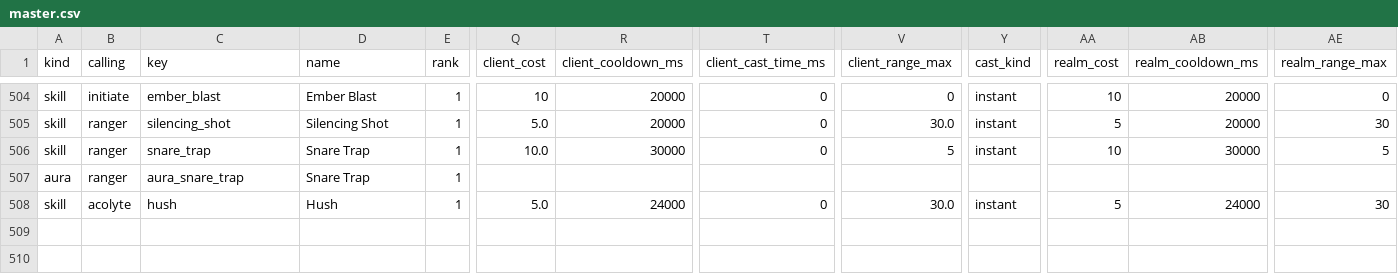
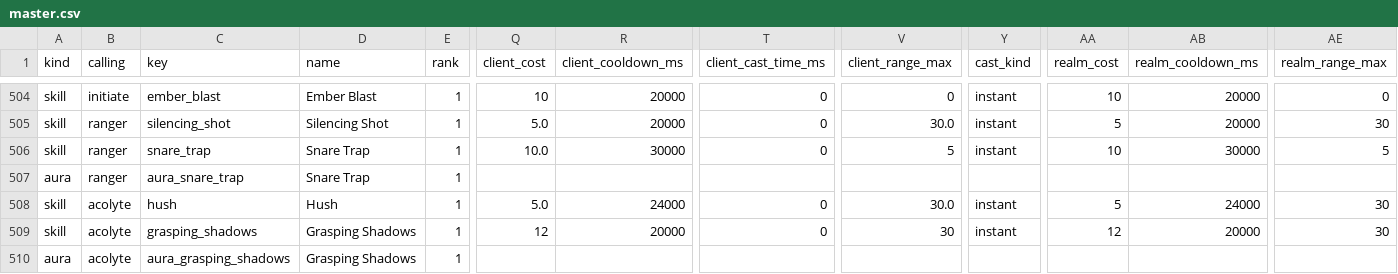
Before and after one commit to dmavs412/twilights-eve-wow, a CSV file: data/twilights-eve/master.csv, drawn as a sheet; only a part is shown, gaps mark what is left out; rows hold the shown columns only; the diff names each change by its address in the sheet, - before the commit and + after, or states it on an @@ line.

```diff
--- a/data/twilights-eve/master.csv
+++ b/data/twilights-eve/master.csv
+row 509: skill | acolyte | grasping_shadows | Grasping Shadows | 1 | 12 | 20000 | 0 | 30 | instant | 12 | 20000 | 30
+row 510: aura | acolyte | aura_grasping_shadows | Grasping Shadows | 1
```
Also changed, not shown: 4 other files.
